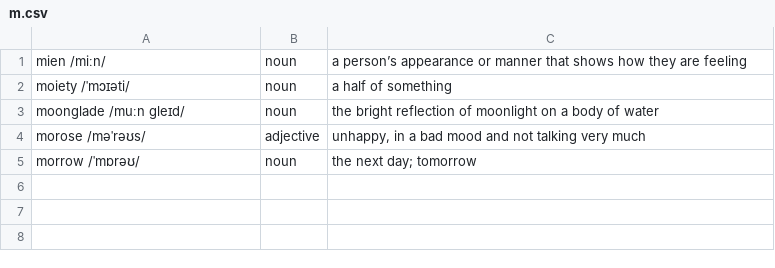
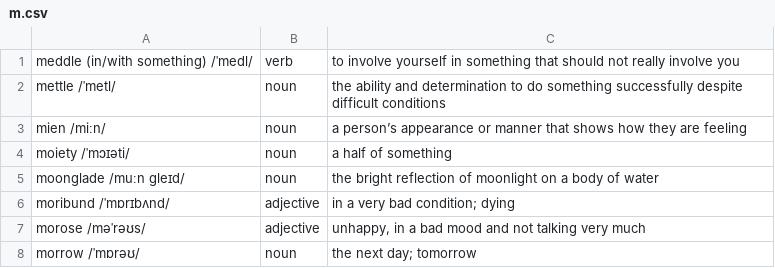
Before and after one commit to man90es/soliloquy, a CSV file: dictionary/m.csv, drawn as a sheet; the diff names each change by its address in the sheet, - before the commit and + after, or states it on an @@ line.

Commit message:
Add 10 words to the dictionary

```diff
--- a/dictionary/m.csv
+++ b/dictionary/m.csv
+row 1: meddle (in/with something) /ˈmedl/ | verb | to involve yourself in something that should not really involve you
+row 2: mettle /ˈmetl/ | noun | the ability and determination to do something successfully despite difficult conditions
+row 6: moribund /ˈmɒrɪbʌnd/ | adjective | in a very bad condition; dying
```
Also changed, not shown: dictionary/b.csv, dictionary/d.csv, 5 other files.
